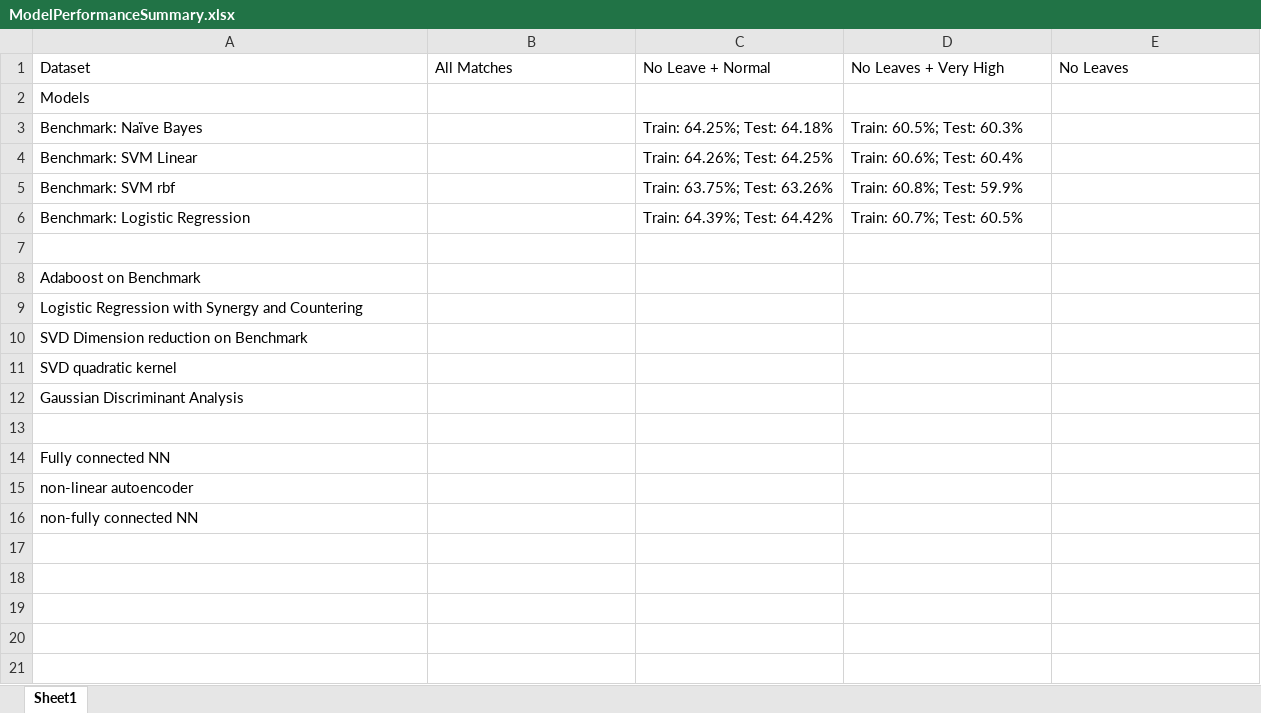
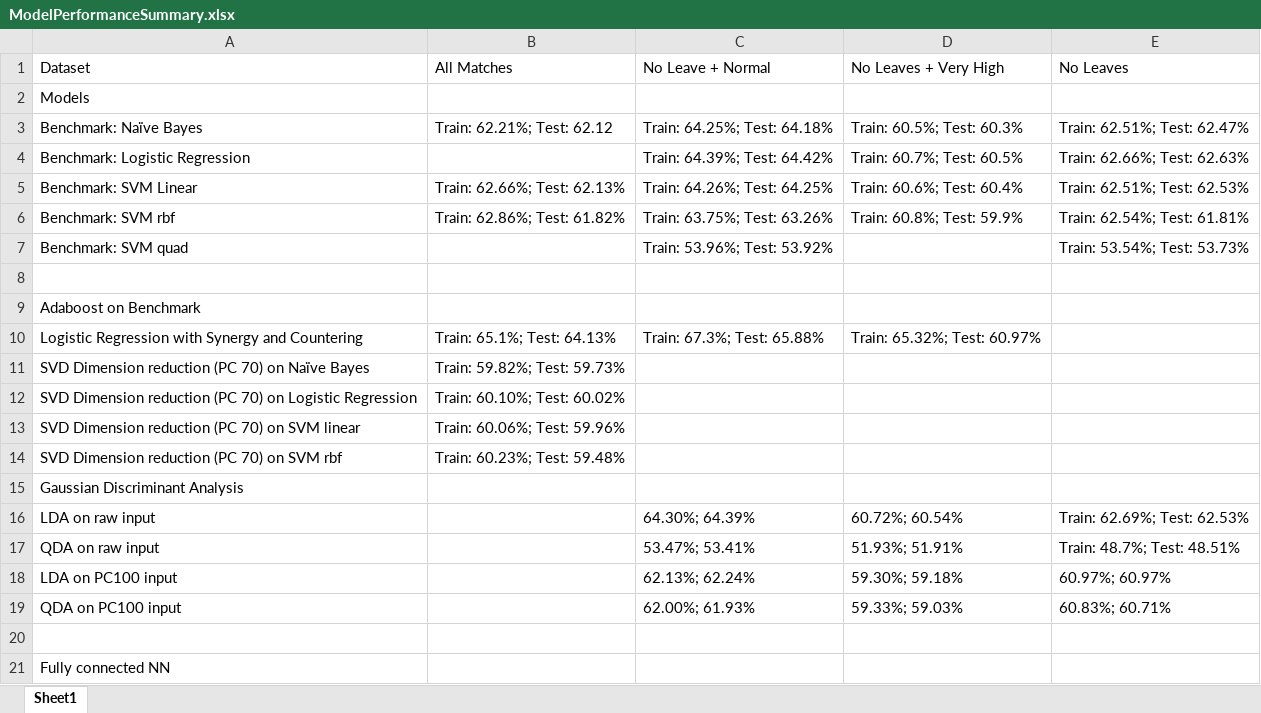
Before and after one commit to risingdhxs/CSC2515Dota2DraftPredictionProject, an Excel workbook: Algorithms/ModelPerformanceSummary.xlsx, sheet Sheet1, drawn as a sheet; only a part is shown; the shorter side is filled out with more unchanged rows; values as stored, in another font and other column widths than the file's, no borders; removed rows and columns are numbered as before the commit, all else as after; the diff names each change by its address in the sheet, - before the commit and + after, or states it on an @@ line.

Commit message:
Update ModelPerformanceSummary.xlsx
Added performance on GDA models

```diff
--- a/Algorithms/ModelPerformanceSummary.xlsx (sheet Sheet1)
+++ b/Algorithms/ModelPerformanceSummary.xlsx (sheet Sheet1)
-B3: (empty)
+B3: Train: 62.21%; Test: 62.12
-E3: (empty)
+E3: Train: 62.51%; Test: 62.47%
+row 4: Benchmark: Logistic Regression |  | Train: 64.39%; Test: 64.42% | Train: 60.7%; Test: 60.5% | Train: 62.66%; Test: 62.63%
-B5: (empty)
+B5: Train: 62.66%; Test: 62.13%
-E5: (empty)
+E5: Train: 62.51%; Test: 62.53%
-B6: (empty)
+B6: Train: 62.86%; Test: 61.82%
-E6: (empty)
+E6: Train: 62.54%; Test: 61.81%
-row 6: Benchmark: Logistic Regression |  | Train: 64.39%; Test: 64.42% | Train: 60.7%; Test: 60.5%
+row 7: Benchmark: SVM quad |  | Train: 53.96%; Test: 53.92% |  | Train: 53.54%; Test: 53.73%
-B10: (empty)
+B10: Train: 65.1%; Test: 64.13%
-C10: (empty)
+C10: Train: 67.3%; Test: 65.88%
-D10: (empty)
+D10: Train: 65.32%; Test: 60.97%
-row 10: SVD Dimension reduction on Benchmark
-row 11: SVD quadratic kernel
+row 11: SVD Dimension reduction (PC 70) on Naïve Bayes | Train: 59.82%; Test: 59.73%
+row 12: SVD Dimension reduction (PC 70) on Logistic Regression | Train: 60.10%; Test: 60.02%
+row 13: SVD Dimension reduction (PC 70) on SVM linear | Train: 60.06%; Test: 59.96%
+row 14: SVD Dimension reduction (PC 70) on SVM rbf | Train: 60.23%; Test: 59.48%
+row 16: LDA on raw input |  | 64.30%; 64.39% | 60.72%; 60.54% | Train: 62.69%; Test: 62.53%
+row 17: QDA on raw input |  | 53.47%; 53.41% | 51.93%; 51.91% | Train: 48.7%; Test: 48.51%
+row 18: LDA on PC100 input |  | 62.13%; 62.24% | 59.30%; 59.18% | 60.97%; 60.97%
+row 19: QDA on PC100 input |  | 62.00%; 61.93% | 59.33%; 59.03% | 60.83%; 60.71%
```
